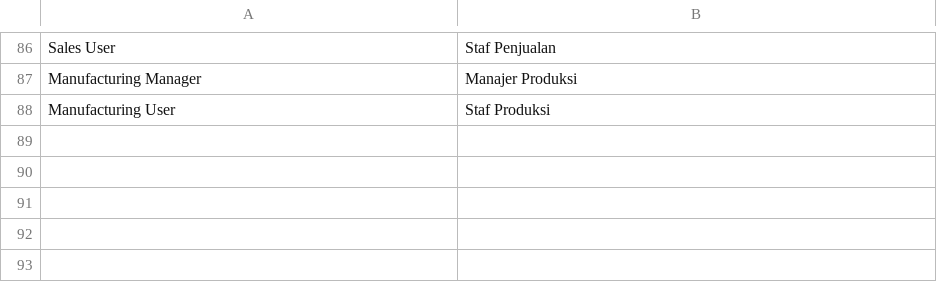
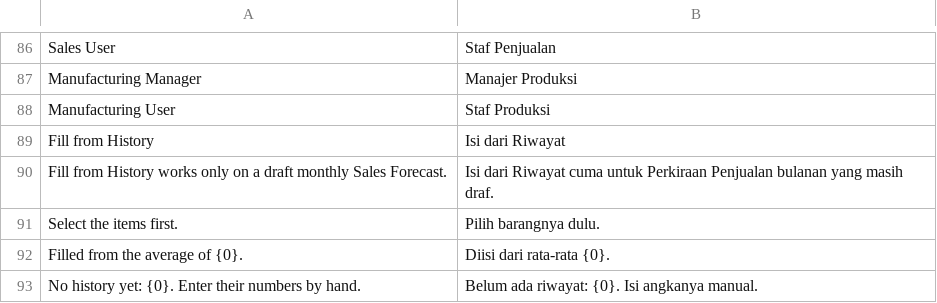
Before and after one commit to delta-anugrah/erp-internal, a CSV file: erp_internal/translations/id.csv, drawn as a sheet; only a part is shown, gaps mark what is left out.

Commit message:
feat(planning): fill Sales Forecast from sales history and orders

```diff
--- a/erp_internal/translations/id.csv
+++ b/erp_internal/translations/id.csv
@@ -88 +88,6 @@ Manufacturing Manager,Manajer Produksi
 Manufacturing User,Staf Produksi
+Fill from History,Isi dari Riwayat
+Fill from History works only on a draft monthly Sales Forecast.,Isi dari Riwayat cuma untuk Perkiraan Penjualan bulanan yang masih draf.
+Select the items first.,Pilih barangnya dulu.
+Filled from the average of {0}.,Diisi dari rata-rata {0}.
+No history yet: {0}. Enter their numbers by hand.,Belum ada riwayat: {0}. Isi angkanya manual.
```
Also changed, not shown: 8 other files.
